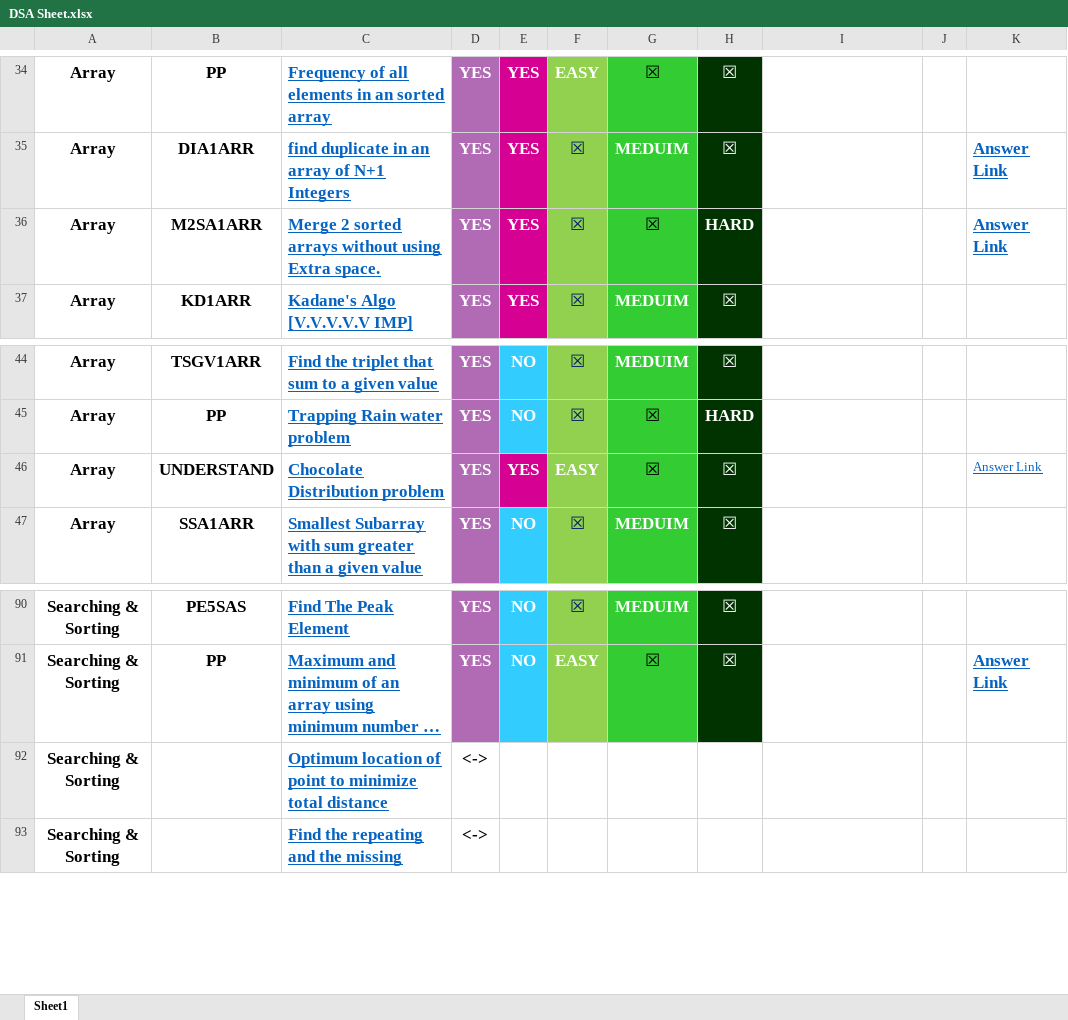
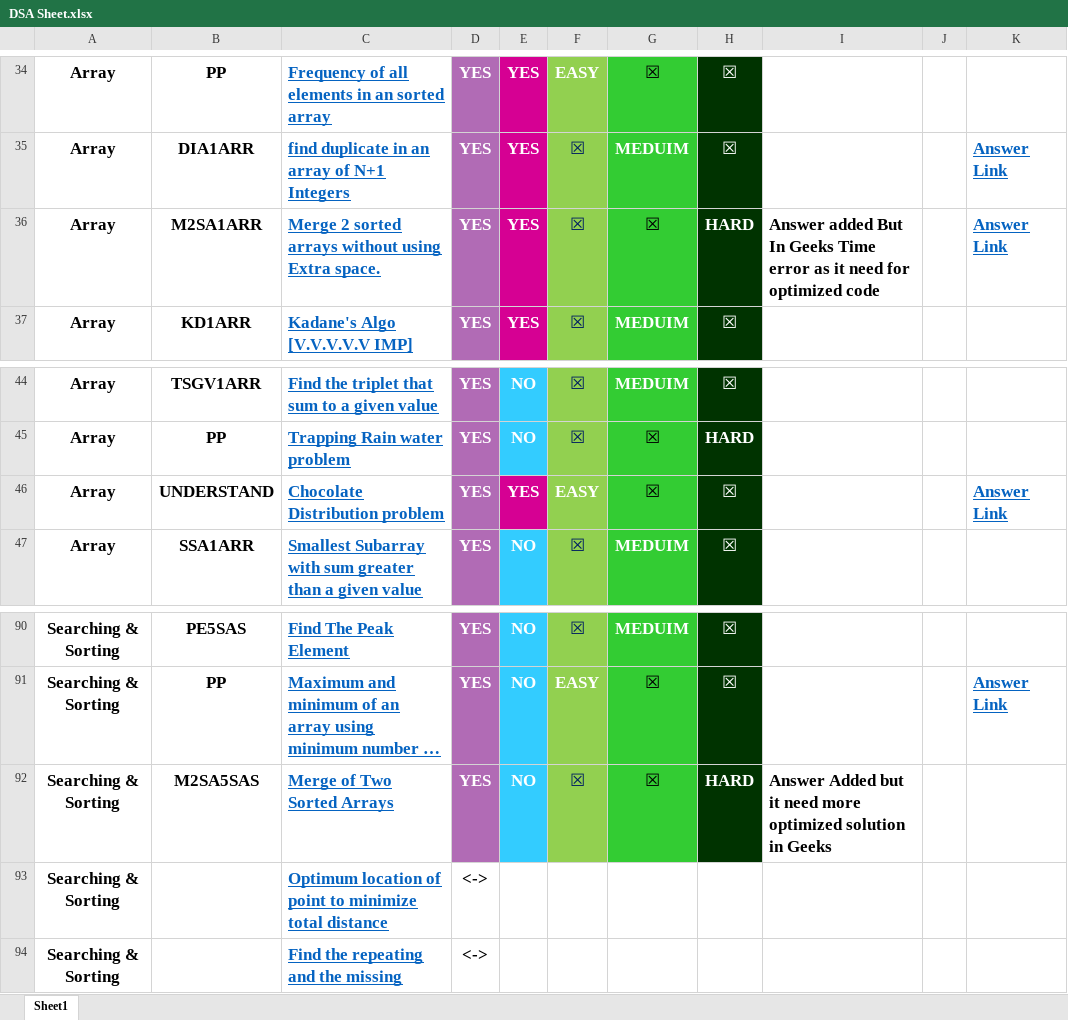
Before and after one commit to vishwajeetvb/DSA, an Excel workbook: DSA Sheet.xlsx, sheet Sheet1, drawn as a sheet; only a part is shown, gaps mark what is left out; long unchanged cells end in …; values as stored, in another font and other column widths than the file's, no borders; the diff names each change by its address in the sheet, - before the commit and + after, or states it on an @@ line.

Commit message:
Program to find median in two sorted arrays after meging added

```diff
--- a/DSA Sheet.xlsx (sheet Sheet1)
+++ b/DSA Sheet.xlsx (sheet Sheet1)
-I36: (empty)
+I36: Answer added But In Geeks Time error as it need for optimized code
-K46 bold: off
+K46 bold: on, text size: larger
+row 92: Searching & Sorting | M2SA5SAS | Merge of Two Sorted Arrays | YES | NO | ☒ | ☒ | HARD | Answer Added but it need more optimized solution in Geeks
```
Also changed, not shown: 3 other files.
